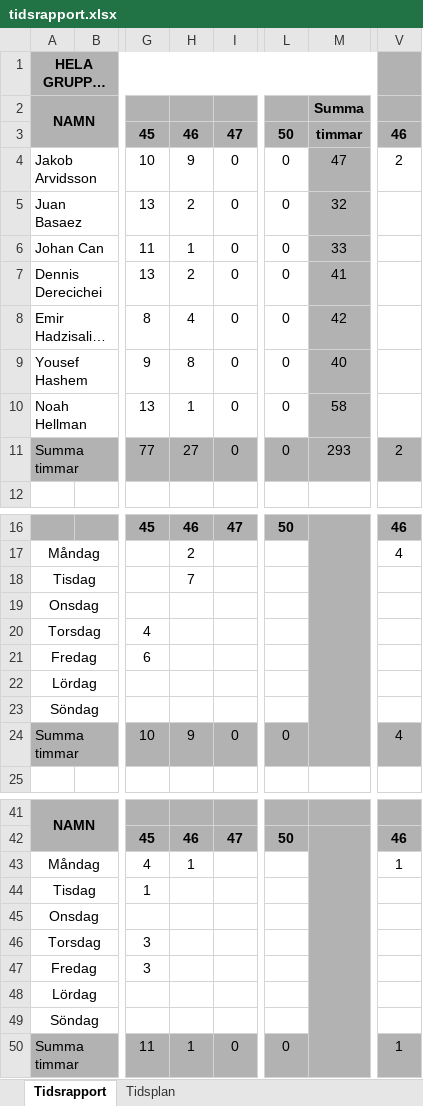
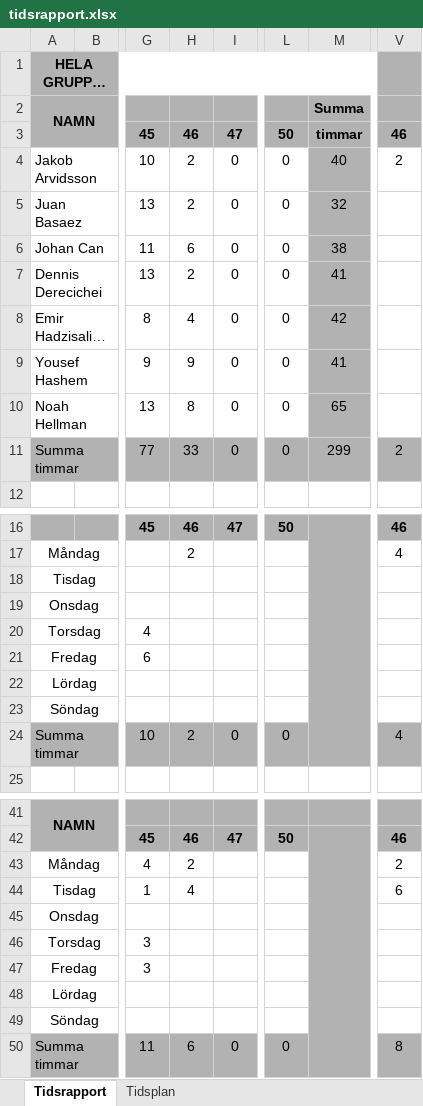
Before and after one commit to youhas97/autonom-taxi, an Excel workbook: doc/tidsrapport/tidsrapport.xlsx, sheet Tidsrapport, drawn as a sheet; only a part is shown, gaps mark what is left out; long unchanged cells end in …; values as stored, in another font and other column widths than the file's, no borders; the diff covers the shown part only; the diff names each change by its address in the sheet, - before the commit and + after, or states it on an @@ line.

Commit message:
Tid.

```diff
--- a/doc/tidsrapport/tidsrapport.xlsx (sheet Tidsrapport)
+++ b/doc/tidsrapport/tidsrapport.xlsx (sheet Tidsrapport)
-H4: 9
+H4: 2
-M4: 47
+M4: 40
-H6: 1
+H6: 6
-M6: 33
+M6: 38
-H9: 8
+H9: 9
-M9: 40
+M9: 41
-H10: 1
+H10: 8
-M10: 58
+M10: 65
-H11: 27
+H11: 33
-M11: 293
+M11: 299
-H18: 7
+H18: (empty)
-H24: 9
+H24: 2
-H43: 1
+H43: 2
-V43: 1
+V43: 2
-H44: (empty)
+H44: 4
-V44: (empty)
+V44: 6
-H50: 1
+H50: 6
-V50: 1
+V50: 8
```
Also changed, not shown: 2 edited cells elsewhere in this sheet.
